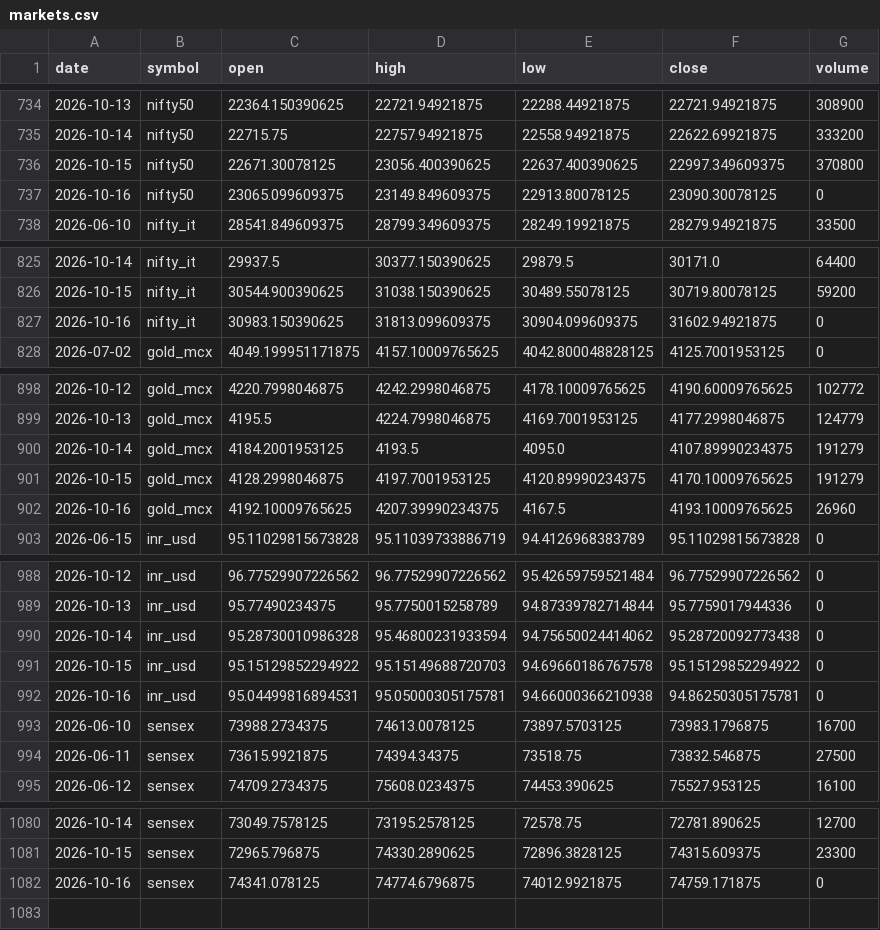
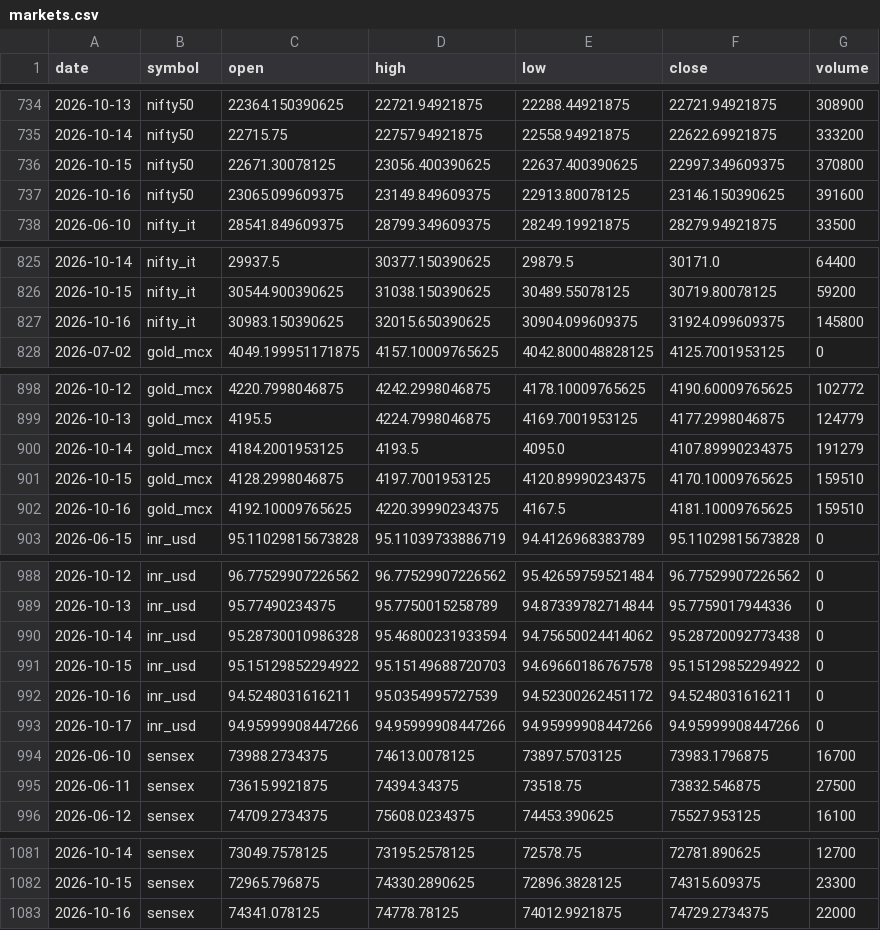
Before and after one commit to ImmadiVenkatesh/india-energy-dashboard, a CSV file: data/markets.csv, drawn as a sheet; only a part is shown, gaps mark what is left out.

```diff
--- a/data/markets.csv
+++ b/data/markets.csv
@@ -736,3 +736,3 @@ date,symbol,open,high,low,close,volume
 2026-10-15,nifty50,22671.30078125,23056.400390625,22637.400390625,22997.349609375,370800
-2026-10-16,nifty50,23065.099609375,23149.849609375,22913.80078125,23090.30078125,0
+2026-10-16,nifty50,23065.099609375,23149.849609375,22913.80078125,23146.150390625,391600
 2026-06-10,nifty_it,28541.849609375,28799.349609375,28249.19921875,28279.94921875,33500
@@ -826,3 +826,3 @@ date,symbol,open,high,low,close,volume
 2026-10-15,nifty_it,30544.900390625,31038.150390625,30489.55078125,30719.80078125,59200
-2026-10-16,nifty_it,30983.150390625,31813.099609375,30904.099609375,31602.94921875,0
+2026-10-16,nifty_it,30983.150390625,32015.650390625,30904.099609375,31924.099609375,145800
 2026-07-02,gold_mcx,4049.199951171875,4157.10009765625,4042.800048828125,4125.7001953125,0
@@ -900,4 +900,4 @@ date,symbol,open,high,low,close,volume
 2026-10-14,gold_mcx,4184.2001953125,4193.5,4095.0,4107.89990234375,191279
-2026-10-15,gold_mcx,4128.2998046875,4197.7001953125,4120.89990234375,4170.10009765625,191279
-2026-10-16,gold_mcx,4192.10009765625,4207.39990234375,4167.5,4193.10009765625,26960
+2026-10-15,gold_mcx,4128.2998046875,4197.7001953125,4120.89990234375,4170.10009765625,159510
+2026-10-16,gold_mcx,4192.10009765625,4220.39990234375,4167.5,4181.10009765625,159510
 2026-06-15,inr_usd,95.11029815673828,95.11039733886719,94.4126968383789,95.11029815673828,0
@@ -991,3 +991,4 @@ date,symbol,open,high,low,close,volume
 2026-10-15,inr_usd,95.15129852294922,95.15149688720703,94.69660186767578,95.15129852294922,0
-2026-10-16,inr_usd,95.04499816894531,95.05000305175781,94.66000366210938,94.86250305175781,0
+2026-10-16,inr_usd,94.5248031616211,95.0354995727539,94.52300262451172,94.5248031616211,0
+2026-10-17,inr_usd,94.95999908447266,94.95999908447266,94.95999908447266,94.95999908447266,0
 2026-06-10,sensex,73988.2734375,74613.0078125,73897.5703125,73983.1796875,16700
@@ -1081,2 +1082,2 @@ date,symbol,open,high,low,close,volume
 2026-10-15,sensex,72965.796875,74330.2890625,72896.3828125,74315.609375,23300
-2026-10-16,sensex,74341.078125,74774.6796875,74012.9921875,74759.171875,0
+2026-10-16,sensex,74341.078125,74778.78125,74012.9921875,74729.2734375,22000
```
Also changed, not shown: data/crude_benchmarks.csv, data/spr_history.csv, 7 other files.
